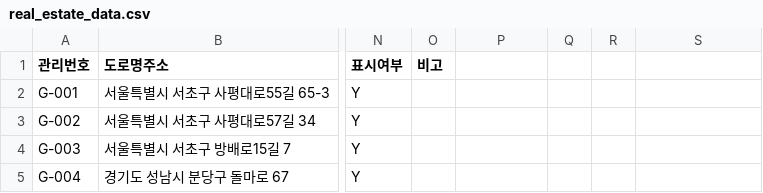
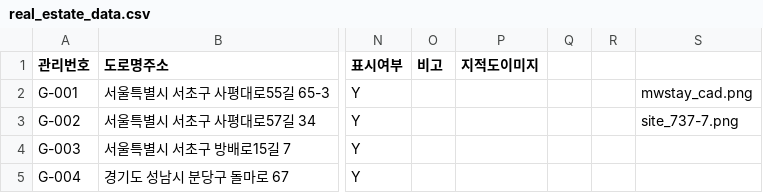
Before and after one commit to searchrealtykorea/searchrealty-map, a CSV file: real_estate_data.csv, drawn as a sheet; only a part is shown, gaps mark what is left out; the diff names each change by its address in the sheet, - before the commit and + after, or states it on an @@ line.

Commit message:
Update real_estate_data.csv

```diff
--- a/real_estate_data.csv
+++ b/real_estate_data.csv
-P1: (empty)
+P1: 지적도이미지
-S2: (empty)
+S2: mwstay_cad.png
-S3: (empty)
+S3: site_737-7.png
```
